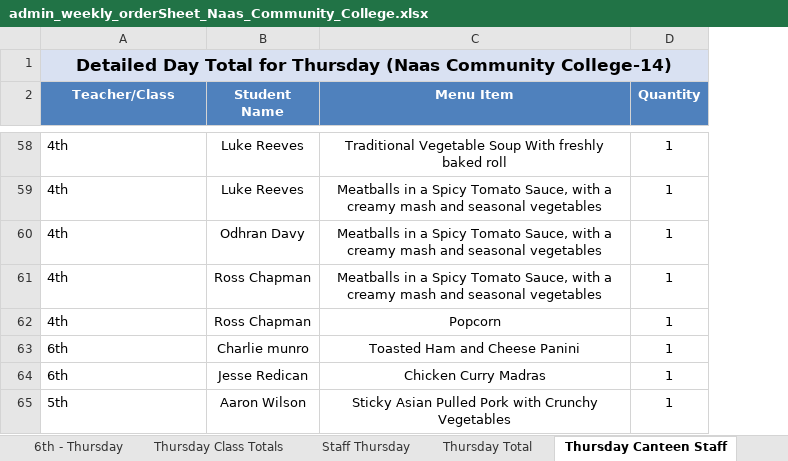
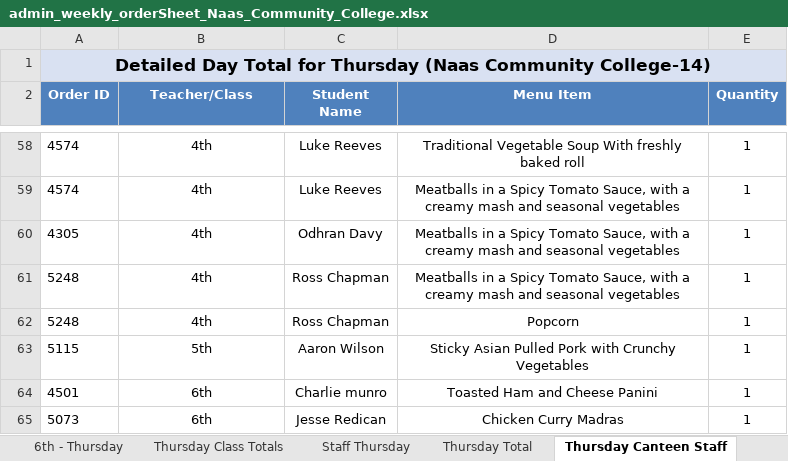
Before and after one commit to Zainabkhan007/Rafter_Backend_System, an Excel workbook: menu_files/admin_weekly_orderSheet_Naas_Community_College.xlsx, sheet Thursday Canteen Staff, drawn as a sheet; only a part is shown, gaps mark what is left out; values as stored, in another font and other column widths than the file's, no borders; removed rows and columns are numbered as before the commit, all else as after; the diff covers the shown part only; the diff names each change by its address in the sheet, - before the commit and + after, or states it on an @@ line.

```diff
--- a/menu_files/admin_weekly_orderSheet_Naas_Community_College.xlsx (sheet Thursday Canteen Staff)
+++ b/menu_files/admin_weekly_orderSheet_Naas_Community_College.xlsx (sheet Thursday Canteen Staff)
+column A (Order ID), row 1: Detailed Day Total for Thursday (Naas Community College-14); rows 58-62: 4574 | 4574 | 4305 | 5248 | 5248; rows 64-65: 4501 | 5073
-B1 (Teacher/Class): Detailed Day Total for Thursday (Naas Community College-14)
+B1 (Teacher/Class): (empty)
-B1 fill: #D9E1F2
+B1 fill: none
-A1:D1 merged
-B58:B62 alignment: left
+B58:B62 alignment: center
@@ row 65 moved to row 63: 5115 @@
-B64:B65 alignment: left
+B64:B65 alignment: center
```
Also changed, not shown: 7 moved rows and cell formats elsewhere in this sheet, sheet Wednesday Canteen Staff, sheet Tuesday Canteen Staff, sheet Monday Canteen Staff, sheet Friday Canteen Staff, menu_files/admin_weekly_orderSheet_St_Laurences.xlsx, 1 other file.
